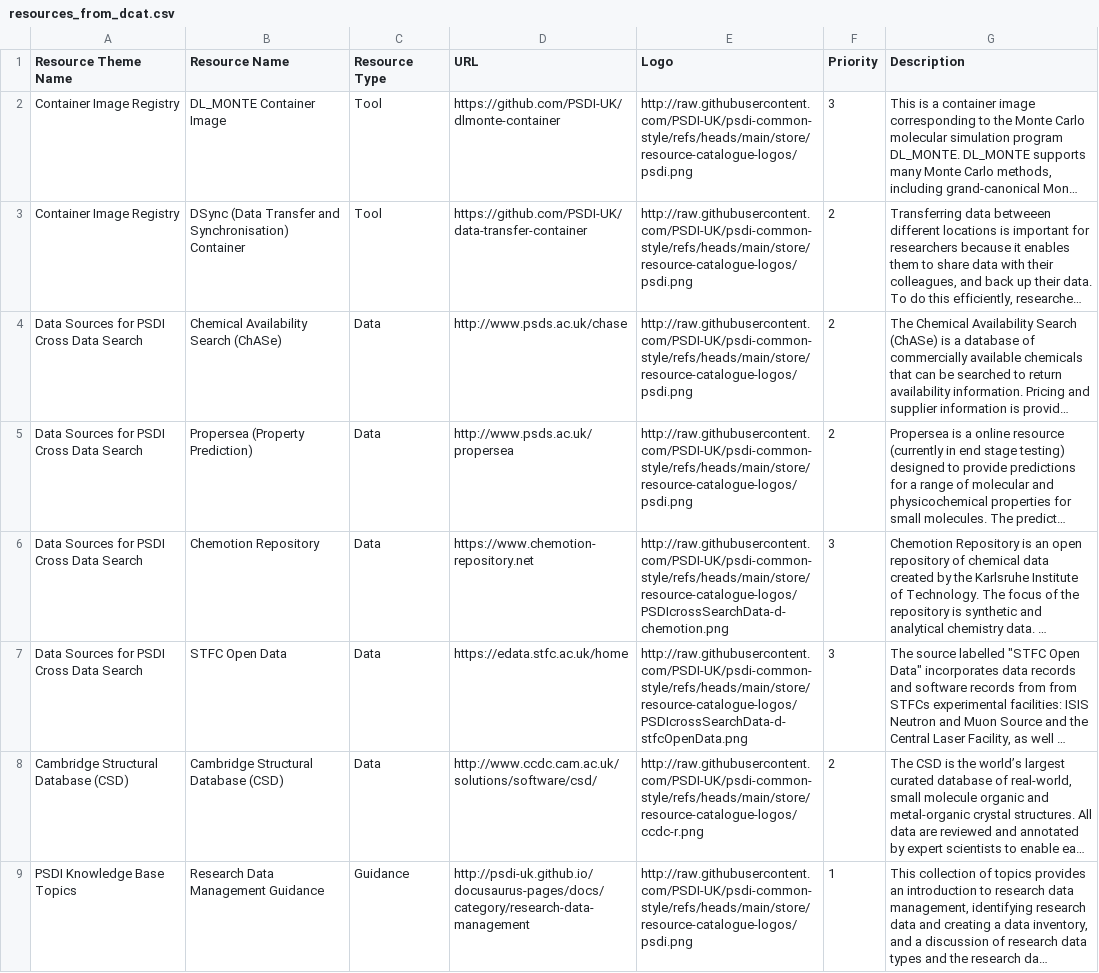
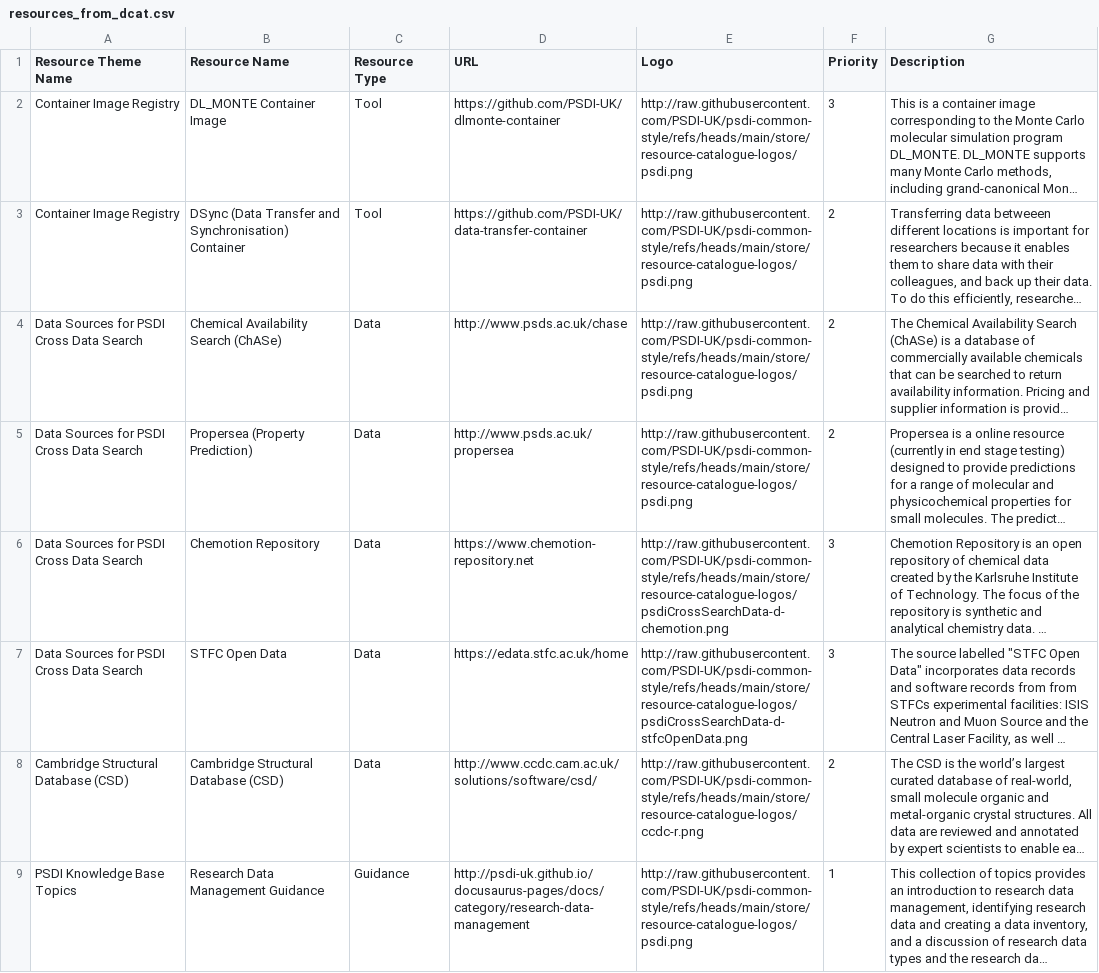
Before and after one commit to PSDI-UK/metadata, a CSV file: resource-catalogue/processed/resources_from_dcat.csv, drawn as a sheet; only a part is shown; long unchanged cells end in …; the diff names each change by its address in the sheet, - before the commit and + after, or states it on an @@ line.

Commit message:
fixed errors in license, resource id and logo image values

```diff
--- a/resource-catalogue/processed/resources_from_dcat.csv
+++ b/resource-catalogue/processed/resources_from_dcat.csv
-E6 (Logo): http://raw.githubusercontent.com/PSDI-UK/psdi-common-style/refs/heads/main/store/resource-catalogue-logos/PSDIcrossSearchData-d-chemotion.png
+E6 (Logo): http://raw.githubusercontent.com/PSDI-UK/psdi-common-style/refs/heads/main/store/resource-catalogue-logos/psdiCrossSearchData-d-chemotion.png
-E7 (Logo): http://raw.githubusercontent.com/PSDI-UK/psdi-common-style/refs/heads/main/store/resource-catalogue-logos/PSDIcrossSearchData-d-stfcOpenData.png
+E7 (Logo): http://raw.githubusercontent.com/PSDI-UK/psdi-common-style/refs/heads/main/store/resource-catalogue-logos/psdiCrossSearchData-d-stfcOpenData.png
```
Also changed, not shown: 2 other files.
